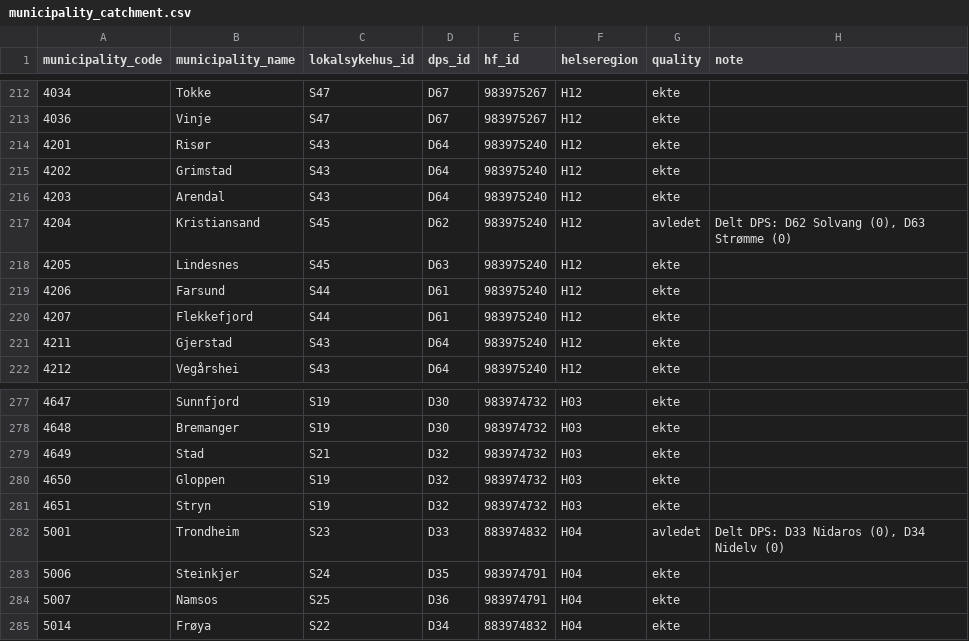
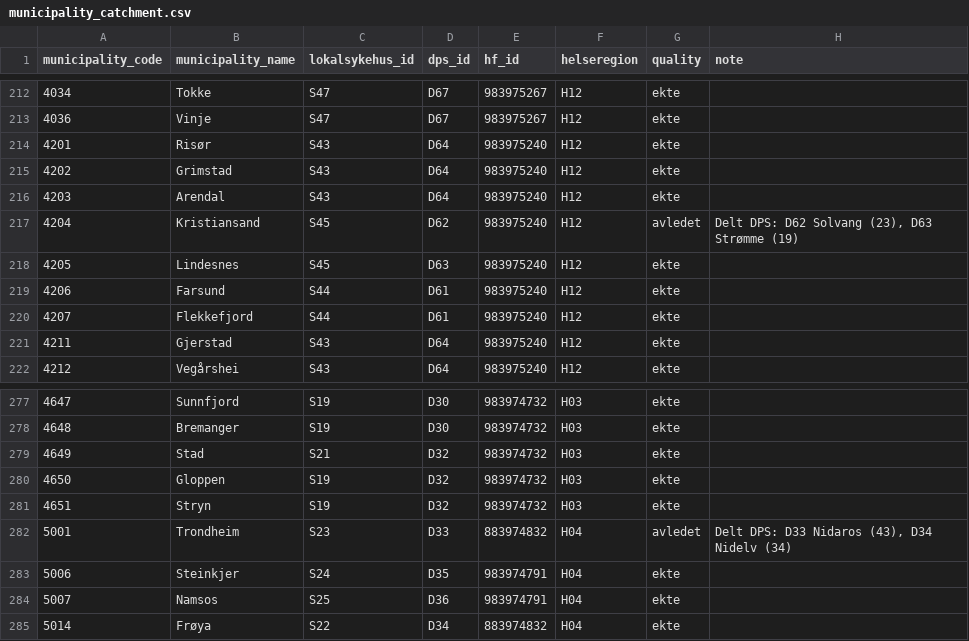
Before and after one commit to hmelberg/kapasitet, a CSV file: data/normalized/municipality_catchment.csv, drawn as a sheet; only a part is shown, gaps mark what is left out.

```diff
--- a/data/normalized/municipality_catchment.csv
+++ b/data/normalized/municipality_catchment.csv
@@ -216,3 +216,3 @@ municipality_code,municipality_name,lokalsykehus_id,dps_id,hf_id,helseregion,qua
 4203,Arendal,S43,D64,983975240,H12,ekte,
-4204,Kristiansand,S45,D62,983975240,H12,avledet,"Delt DPS: D62 Solvang (0), D63 Strømme (0)"
+4204,Kristiansand,S45,D62,983975240,H12,avledet,"Delt DPS: D62 Solvang (23), D63 Strømme (19)"
 4205,Lindesnes,S45,D63,983975240,H12,ekte,
@@ -281,3 +281,3 @@ municipality_code,municipality_name,lokalsykehus_id,dps_id,hf_id,helseregion,qua
 4651,Stryn,S19,D32,983974732,H03,ekte,
-5001,Trondheim,S23,D33,883974832,H04,avledet,"Delt DPS: D33 Nidaros (0), D34 Nidelv (0)"
+5001,Trondheim,S23,D33,883974832,H04,avledet,"Delt DPS: D33 Nidaros (43), D34 Nidelv (34)"
 5006,Steinkjer,S24,D35,983974791,H04,ekte,
```
Also changed, not shown: 3 other files.
